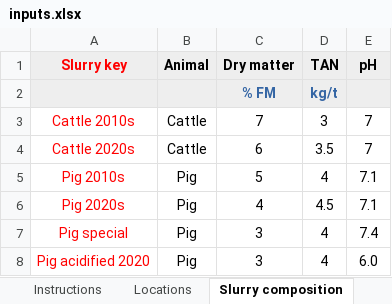
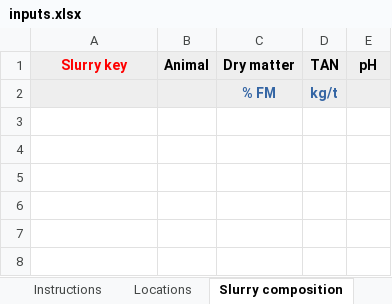
Before and after one commit to sashahafner/ALFAMI, an Excel workbook: inputs/inputs.xlsx, sheet Slurry composition, drawn as a sheet; values as stored, in another font and other column widths than the file's, no borders; the diff names each change by its address in the sheet, - before the commit and + after, or states it on an @@ line.

```diff
--- a/inputs/inputs.xlsx (sheet Slurry composition)
+++ b/inputs/inputs.xlsx (sheet Slurry composition)
-row 3: Cattle 2010s | Cattle | 7 | 3 | 7
-row 4: Cattle 2020s | Cattle | 6 | 3.5 | 7
-row 5: Pig 2010s | Pig | 5 | 4 | 7.1
-row 6: Pig 2020s | Pig | 4 | 4.5 | 7.1
-row 7: Pig special | Pig | 3 | 4 | 7.4
-row 8: Pig acidified 2020 | Pig | 3 | 4 | 6.0
```
Also changed, not shown: sheet Application, sheet Locations, sheet Instructions, sheet Uncertainty, sheet Settings, sheet Defaults, other sheet tabs, 13 other files.
